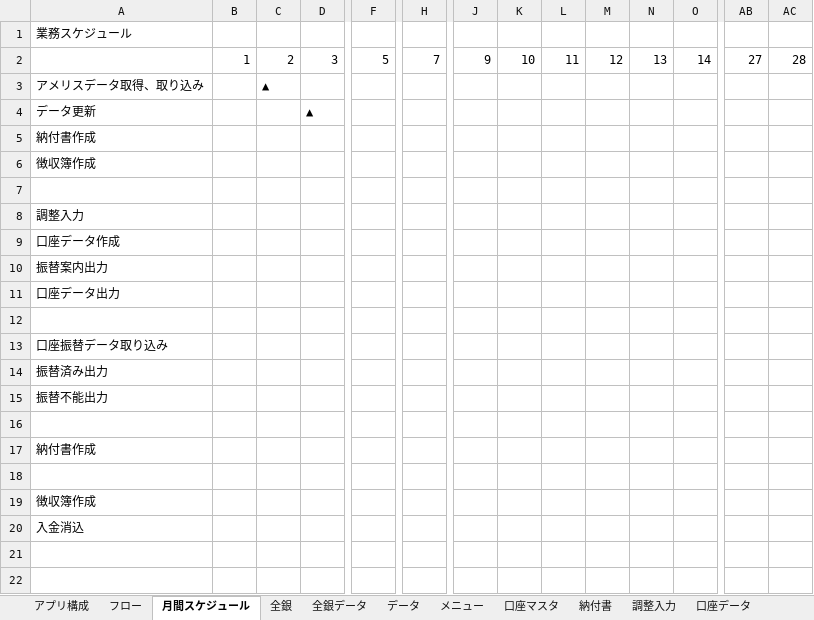
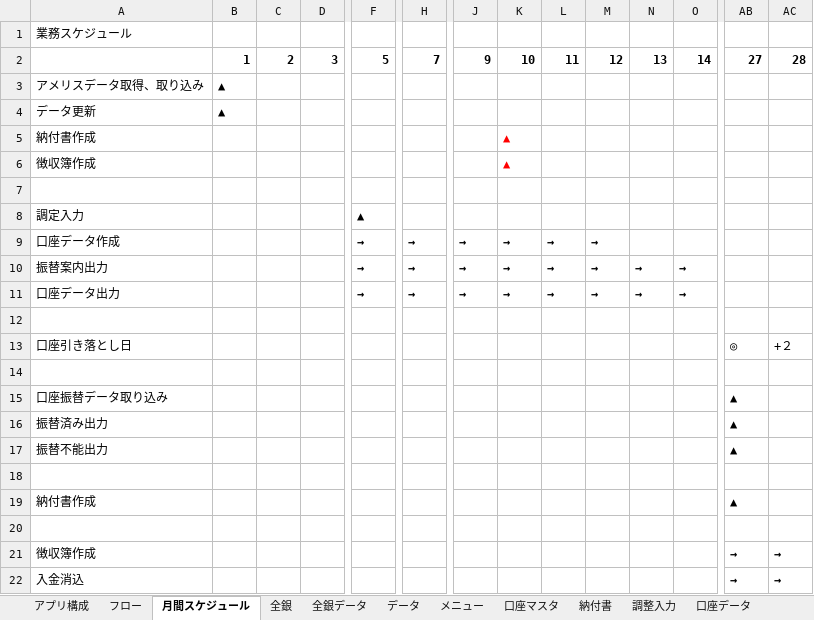
Before and after one commit to SiHimeji/si001, an Excel workbook: 市場_2025改修/基本設計_2025/概要20250606修正.xlsx, sheet 月間スケジュール, drawn as a sheet; only a part is shown, gaps mark what is left out; values as stored, in another font and other column widths than the file's, no borders; removed rows and columns are numbered as before the commit, all else as after; rows hold the shown columns only; the diff covers the shown part only; the diff names each change by its address in the sheet, - before the commit and + after, or states it on an @@ line.

Commit message:
8/20 3

```diff
--- a/市場_2025改修/基本設計_2025/概要20250606修正.xlsx (sheet 月間スケジュール)
+++ b/市場_2025改修/基本設計_2025/概要20250606修正.xlsx (sheet 月間スケジュール)
-B2:AC2 bold: off
+B2:AC2 bold: on
-B3:B4: (empty)
+B3:B4: ▲
-C3: ▲
+C3: (empty)
-D4: ▲
+D4: (empty)
-K5:K6: (empty)
+K5:K6: ▲
-row 8: 調整入力
-row 9: 口座データ作成
-row 10: 振替案内出力
-row 11: 口座データ出力
+row 8: 調定入力 |  |  |  | ▲
+row 9: 口座データ作成 |  |  |  | → | → | → | → | → | →
+row 10: 振替案内出力 |  |  |  | → | → | → | → | → | → | → | →
+row 11: 口座データ出力 |  |  |  | → | → | → | → | → | → | → | →
+row 12: (empty)
+row 13: 口座引き落とし日 |  |  |  |  |  |  |  |  |  |  |  | ◎ | +２
-AB15:AB17: (empty)
+AB15:AB17: ▲
-AB19: (empty)
+AB19: ▲
-row 19: 徴収簿作成
-row 20: 入金消込
+row 21: 徴収簿作成 |  |  |  |  |  |  |  |  |  |  |  | → | →
+row 22: 入金消込 |  |  |  |  |  |  |  |  |  |  |  | → | →
```
Also changed, not shown: cell formats elsewhere in this sheet, sheet 全銀, sheet 全銀データ, charts or pictures.
